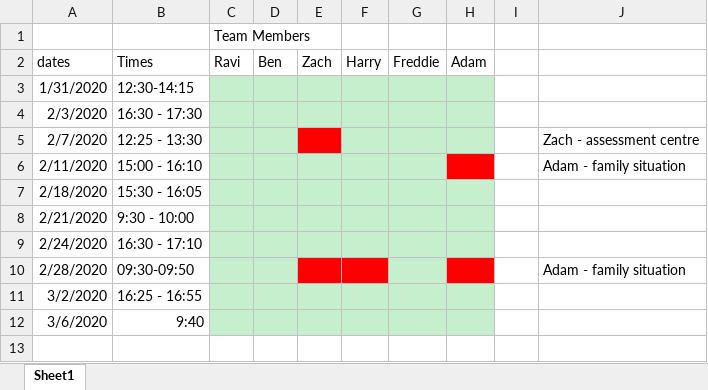
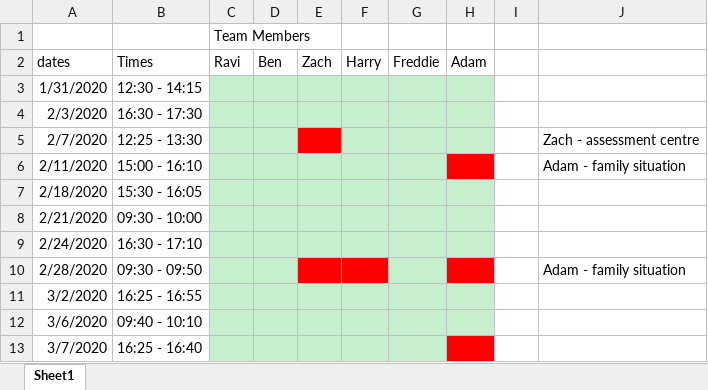
Before and after one commit to BenConstable9/Treasure-Hunt, an Excel workbook: Process-Documents/Meeting-Documents/Meeting Atendance.xlsx, sheet Sheet1, drawn as a sheet; values as stored, in another font and other column widths than the file's, no borders; the diff names each change by its address in the sheet, - before the commit and + after, or states it on an @@ line.

Commit message:
Updated meeting documents

```diff
--- a/Process-Documents/Meeting-Documents/Meeting Atendance.xlsx (sheet Sheet1)
+++ b/Process-Documents/Meeting-Documents/Meeting Atendance.xlsx (sheet Sheet1)
-B3 (Times): 12:30-14:15
+B3 (Times): 12:30 - 14:15
-B8 (Times): 9:30 - 10:00
+B8 (Times): 09:30 - 10:00
-B10 (Times): 09:30-09:50
+B10 (Times): 09:30 - 09:50
-B12 (Times): 9:40
+B12 (Times): 09:40 - 10:10
+row 13: 3/7/2020 | 16:25 - 16:40
```
Also changed, not shown: 2 other files.
